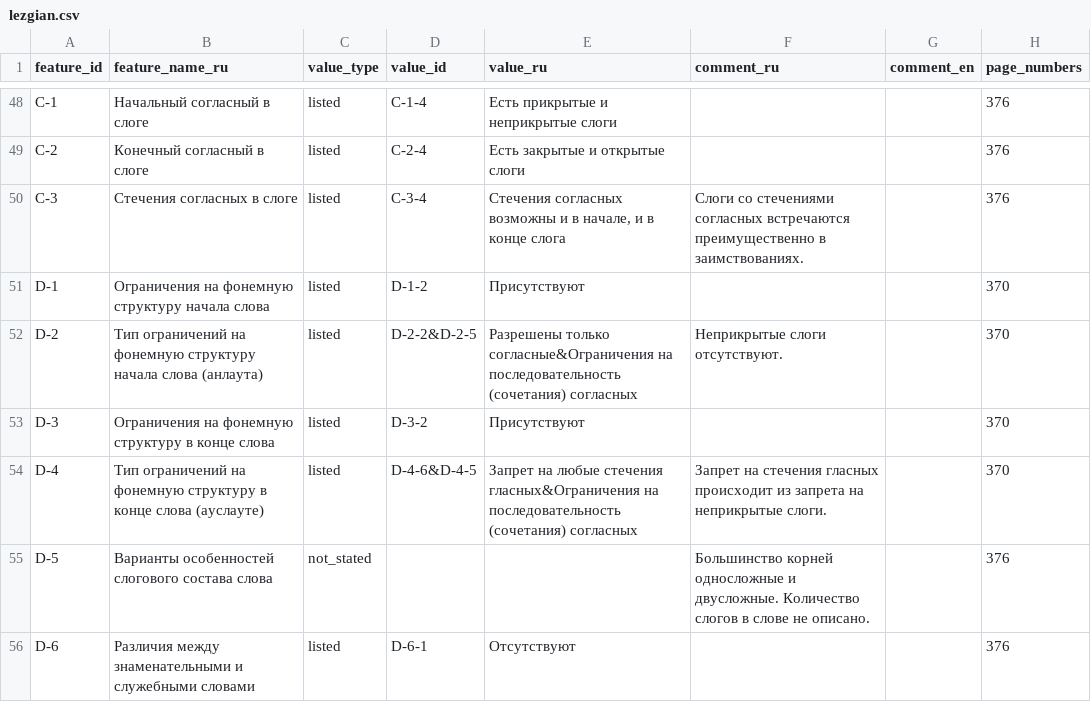
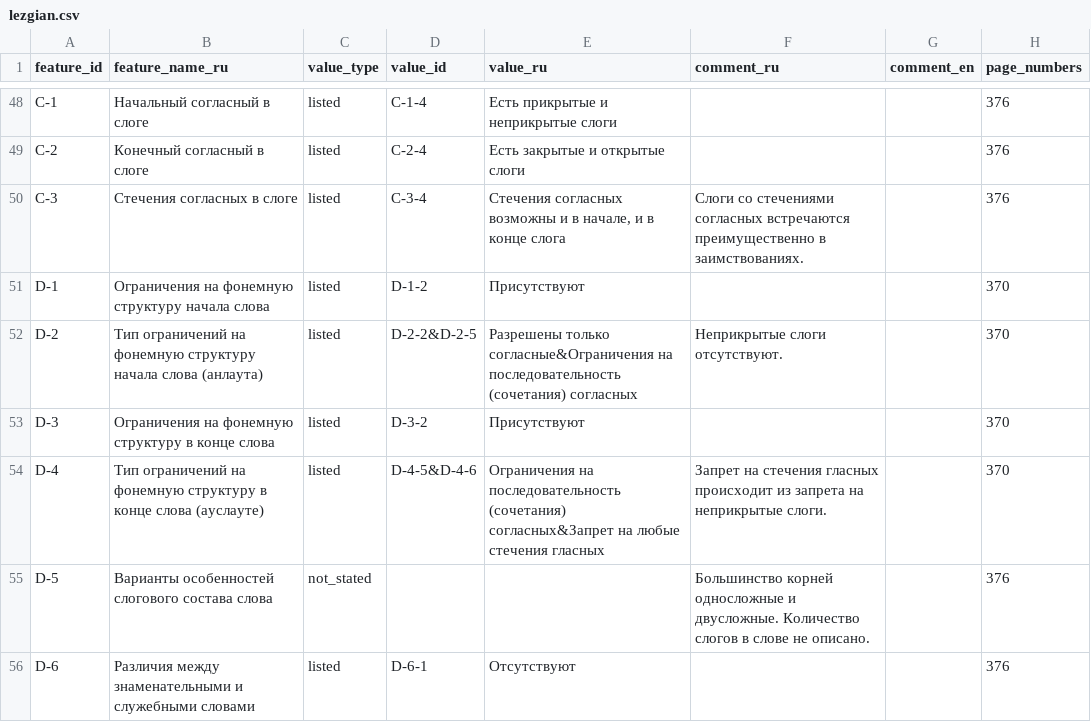
Before and after one commit to Jazyki-Mira/langworld_db_data, a CSV file: data/feature_profiles/lezgian.csv, drawn as a sheet; only a part is shown, gaps mark what is left out.

```diff
--- a/data/feature_profiles/lezgian.csv
+++ b/data/feature_profiles/lezgian.csv
@@ -53,3 +53,3 @@ D-2,Тип ограничений на фонемную структуру на
 D-3,Ограничения на фонемную структуру в конце слова,listed,D-3-2,Присутствуют,,,370
-D-4,Тип ограничений  на фонемную структуру в конце слова (ауслауте),listed,D-4-6&D-4-5,Запрет на любые стечения гласных&Ограничения на последовательность (сочетания) согласных,Запрет на стечения гласных происходит из запрета на неприкрытые слоги.,,370
+D-4,Тип ограничений  на фонемную структуру в конце слова (ауслауте),listed,D-4-5&D-4-6,Ограничения на последовательность (сочетания) согласных&Запрет на любые стечения гласных,Запрет на стечения гласных происходит из запрета на неприкрытые слоги.,,370
 D-5,Варианты особенностей слогового состава слова,not_stated,,,Большинство корней односложные и двусложные. Количество слогов в слове не описано.,,376
```
Also changed, not shown: data/feature_profiles/tsakhur.csv, data/feature_profiles/udi.csv, 4 other files.
